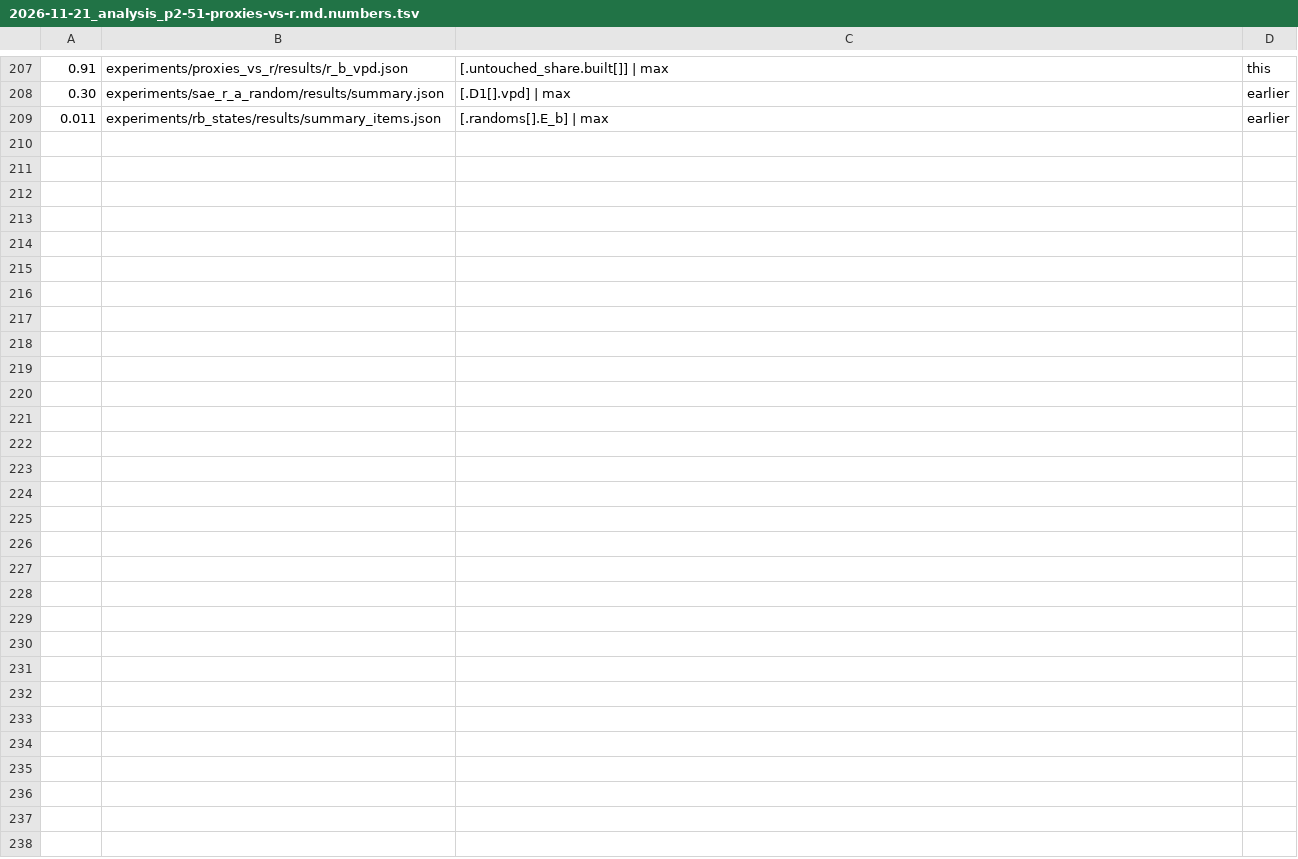
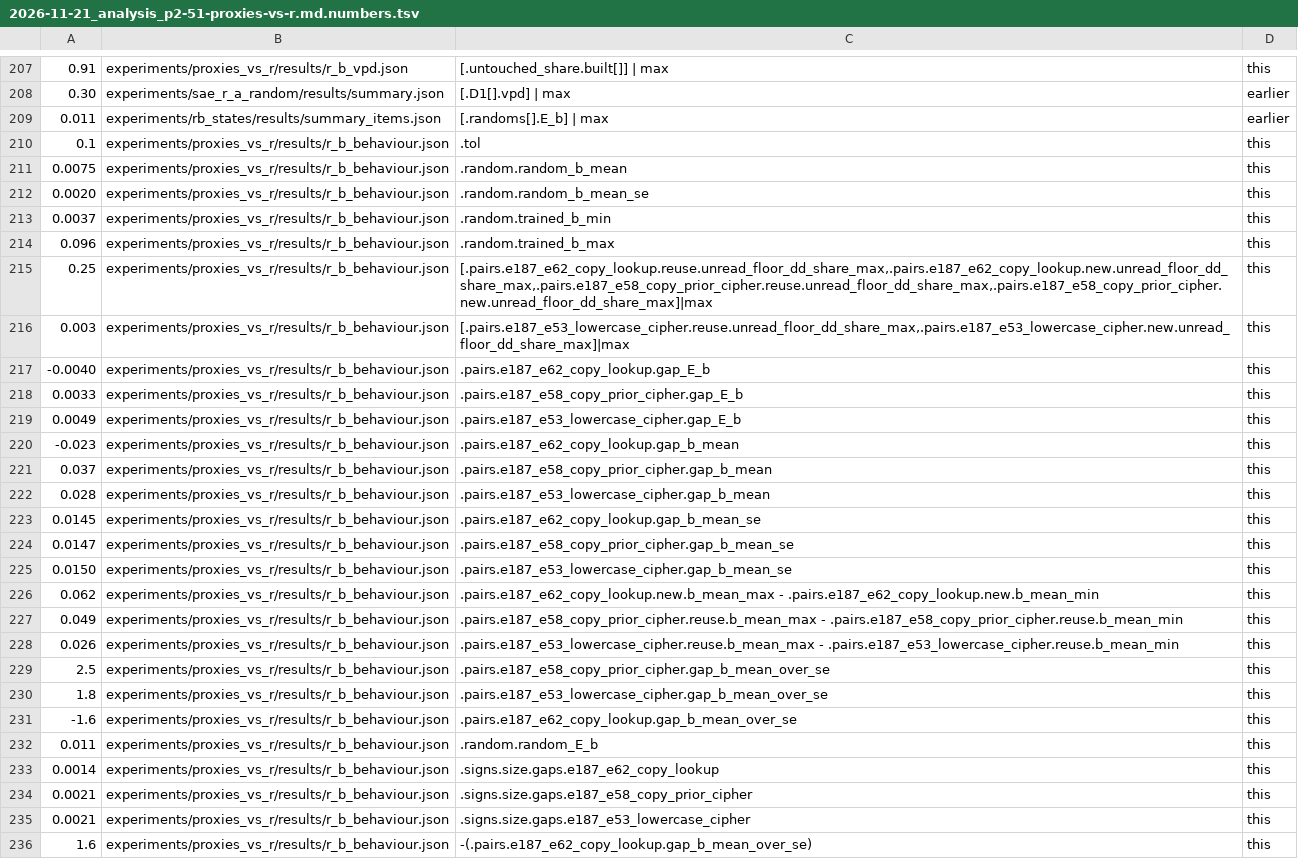
Before and after one commit to edwinagnew/commute-vpd, a TSV file: reports/analyses/2026-11-21_analysis_p2-51-proxies-vs-r.md.numbers.tsv, drawn as a sheet; only a part is shown, gaps mark what is left out.

```diff
--- a/reports/analyses/2026-11-21_analysis_p2-51-proxies-vs-r.md.numbers.tsv
+++ b/reports/analyses/2026-11-21_analysis_p2-51-proxies-vs-r.md.numbers.tsv
@@ -209 +209,28 @@
 0.011	experiments/rb_states/results/summary_items.json	[.randoms[].E_b] | max	earlier
+0.1	experiments/proxies_vs_r/results/r_b_behaviour.json	.tol	this
+0.0075	experiments/proxies_vs_r/results/r_b_behaviour.json	.random.random_b_mean	this
+0.0020	experiments/proxies_vs_r/results/r_b_behaviour.json	.random.random_b_mean_se	this
+0.0037	experiments/proxies_vs_r/results/r_b_behaviour.json	.random.trained_b_min	this
+0.096	experiments/proxies_vs_r/results/r_b_behaviour.json	.random.trained_b_max	this
+0.25	experiments/proxies_vs_r/results/r_b_behaviour.json	[.pairs.e187_e62_copy_lookup.reuse.unread_floor_dd_share_max,.pairs.e187_e62_copy_lookup.new.unread_floor_dd_share_max,.pairs.e187_e58_copy_prior_cipher.reuse.unread_floor_dd_share_max,.pairs.e187_e58_copy_prior_cipher.new.unread_floor_dd_share_max]|max	this
+0.003	experiments/proxies_vs_r/results/r_b_behaviour.json	[.pairs.e187_e53_lowercase_cipher.reuse.unread_floor_dd_share_max,.pairs.e187_e53_lowercase_cipher.new.unread_floor_dd_share_max]|max	this
+-0.0040	experiments/proxies_vs_r/results/r_b_behaviour.json	.pairs.e187_e62_copy_lookup.gap_E_b	this
+0.0033	experiments/proxies_vs_r/results/r_b_behaviour.json	.pairs.e187_e58_copy_prior_cipher.gap_E_b	this
+0.0049	experiments/proxies_vs_r/results/r_b_behaviour.json	.pairs.e187_e53_lowercase_cipher.gap_E_b	this
+-0.023	experiments/proxies_vs_r/results/r_b_behaviour.json	.pairs.e187_e62_copy_lookup.gap_b_mean	this
+0.037	experiments/proxies_vs_r/results/r_b_behaviour.json	.pairs.e187_e58_copy_prior_cipher.gap_b_mean	this
+0.028	experiments/proxies_vs_r/results/r_b_behaviour.json	.pairs.e187_e53_lowercase_cipher.gap_b_mean	this
+0.0145	experiments/proxies_vs_r/results/r_b_behaviour.json	.pairs.e187_e62_copy_lookup.gap_b_mean_se	this
+0.0147	experiments/proxies_vs_r/results/r_b_behaviour.json	.pairs.e187_e58_copy_prior_cipher.gap_b_mean_se	this
+0.0150	experiments/proxies_vs_r/results/r_b_behaviour.json	.pairs.e187_e53_lowercase_cipher.gap_b_mean_se	this
+0.062	experiments/proxies_vs_r/results/r_b_behaviour.json	.pairs.e187_e62_copy_lookup.new.b_mean_max - .pairs.e187_e62_copy_lookup.new.b_mean_min	this
+0.049	experiments/proxies_vs_r/results/r_b_behaviour.json	.pairs.e187_e58_copy_prior_cipher.reuse.b_mean_max - .pairs.e187_e58_copy_prior_cipher.reuse.b_mean_min	this
+0.026	experiments/proxies_vs_r/results/r_b_behaviour.json	.pairs.e187_e53_lowercase_cipher.reuse.b_mean_max - .pairs.e187_e53_lowercase_cipher.reuse.b_mean_min	this
+2.5	experiments/proxies_vs_r/results/r_b_behaviour.json	.pairs.e187_e58_copy_prior_cipher.gap_b_mean_over_se	this
+1.8	experiments/proxies_vs_r/results/r_b_behaviour.json	.pairs.e187_e53_lowercase_cipher.gap_b_mean_over_se	this
+-1.6	experiments/proxies_vs_r/results/r_b_behaviour.json	.pairs.e187_e62_copy_lookup.gap_b_mean_over_se	this
+0.011	experiments/proxies_vs_r/results/r_b_behaviour.json	.random.random_E_b	this
+0.0014	experiments/proxies_vs_r/results/r_b_behaviour.json	.signs.size.gaps.e187_e62_copy_lookup	this
+0.0021	experiments/proxies_vs_r/results/r_b_behaviour.json	.signs.size.gaps.e187_e58_copy_prior_cipher	this
+0.0021	experiments/proxies_vs_r/results/r_b_behaviour.json	.signs.size.gaps.e187_e53_lowercase_cipher	this
+1.6	experiments/proxies_vs_r/results/r_b_behaviour.json	-(.pairs.e187_e62_copy_lookup.gap_b_mean_over_se)	this
```
Also changed, not shown: 6 other files.
